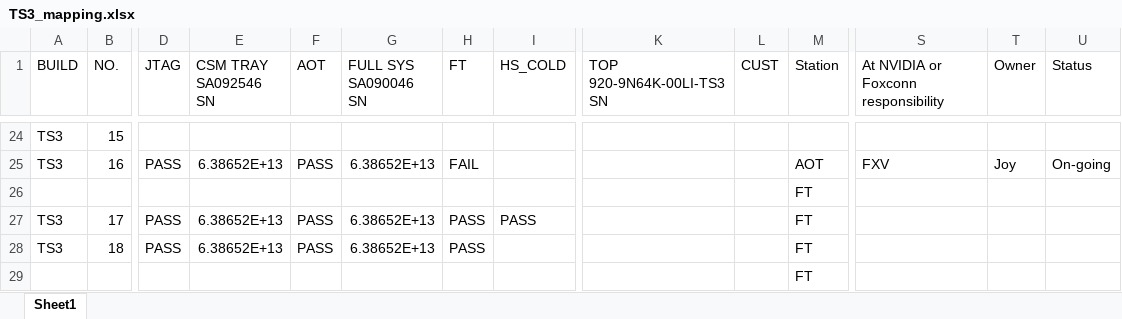
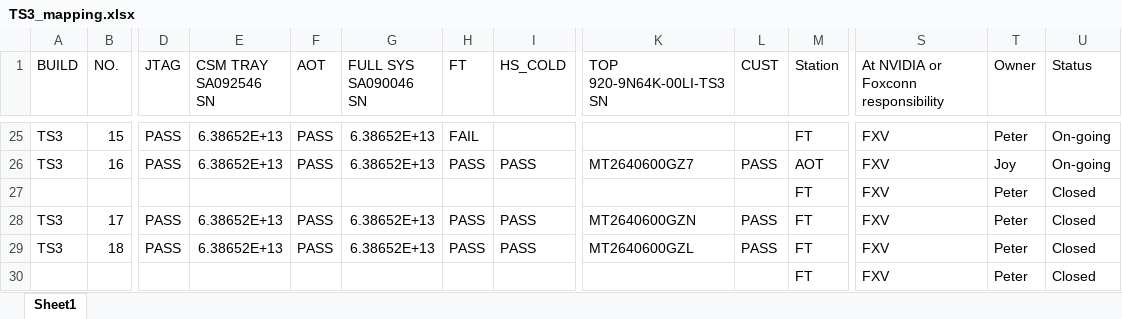
Before and after one commit to Kim-SWRD/Chameleon_test, an Excel workbook: TS3_mapping.xlsx, sheet Sheet1, drawn as a sheet; only a part is shown, gaps mark what is left out; values as stored, in another font and other column widths than the file's, no borders; addresses are those after the commit; the diff covers the shown part only; the diff names each change by its address in the sheet, - before the commit and + after, or states it on an @@ line.

```diff
--- a/TS3_mapping.xlsx (sheet Sheet1)
+++ b/TS3_mapping.xlsx (sheet Sheet1)
-D25 (JTAG): (empty)
+D25 (JTAG): PASS
-E25 (CSM TRAY SA092546 SN): (empty)
+E25 (CSM TRAY SA092546 SN): 6.38652E+13
-F25 (AOT): (empty)
+F25 (AOT): PASS
-G25 (FULL SYS SA090046 SN): (empty)
+G25 (FULL SYS SA090046 SN): 6.38652E+13
-H25 (FT): (empty)
+H25 (FT): FAIL
-M25 (Station): (empty)
+M25 (Station): FT
-S25: (empty)
+S25: FXV
-T25 (Owner): (empty)
+T25 (Owner): Peter
-U25 (Status): (empty)
+U25 (Status): On-going
-H26 (FT): FAIL
+H26 (FT): PASS
-I26 (HS_COLD): (empty)
+I26 (HS_COLD): PASS
-K26 (TOP 920-9N64K-00LI-TS3 SN): (empty)
+K26 (TOP 920-9N64K-00LI-TS3 SN): MT2640600GZ7
-L26 (CUST): (empty)
+L26 (CUST): PASS
-S27:S30: (empty)
+S27:S30: FXV
-T27:T30 (Owner): (empty)
+T27:T30 (Owner): Peter
-U27:U30 (Status): (empty)
+U27:U30 (Status): Closed
-K28 (TOP 920-9N64K-00LI-TS3 SN): (empty)
+K28 (TOP 920-9N64K-00LI-TS3 SN): MT2640600GZN
-L28:L29 (CUST): (empty)
+L28:L29 (CUST): PASS
-I29 (HS_COLD): (empty)
+I29 (HS_COLD): PASS
-K29 (TOP 920-9N64K-00LI-TS3 SN): (empty)
+K29 (TOP 920-9N64K-00LI-TS3 SN): MT2640600GZL
```
Also changed, not shown: 8 added rows, 4 removed rows and 293 edited cells elsewhere in this sheet.
